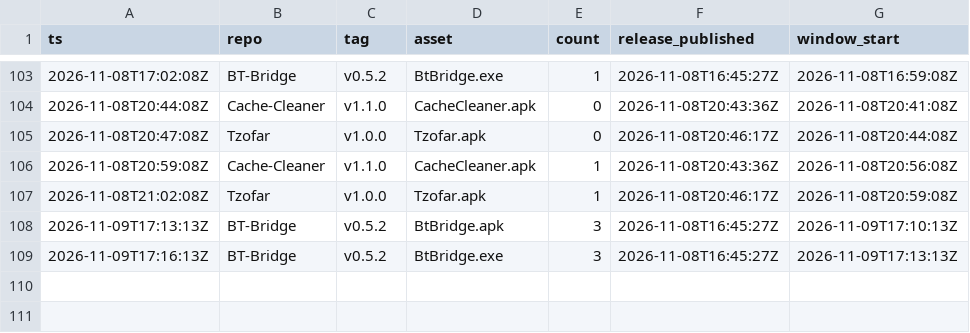
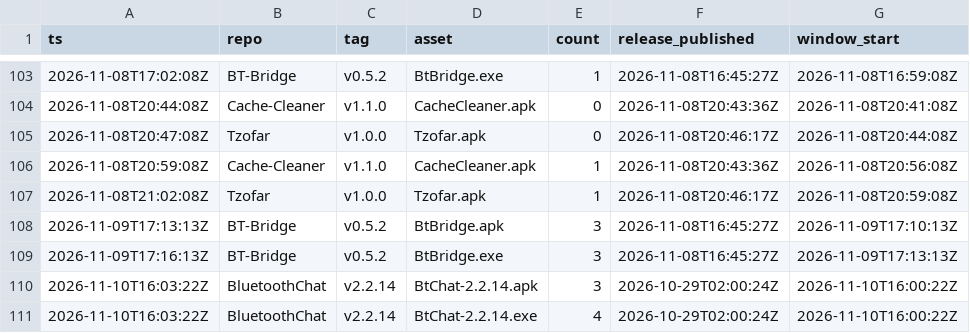
Before and after one commit to Z9165/CSHEV, a CSV file: data/history.csv, drawn as a sheet; only a part is shown, gaps mark what is left out.

```diff
--- a/data/history.csv
+++ b/data/history.csv
@@ -109 +109,3 @@ ts,repo,tag,asset,count,release_published,window_start
 2026-11-09T17:16:13Z,BT-Bridge,v0.5.2,BtBridge.exe,3,2026-11-08T16:45:27Z,2026-11-09T17:13:13Z
+2026-11-10T16:03:22Z,BluetoothChat,v2.2.14,BtChat-2.2.14.apk,3,2026-10-29T02:00:24Z,2026-11-10T16:00:22Z
+2026-11-10T16:03:22Z,BluetoothChat,v2.2.14,BtChat-2.2.14.exe,4,2026-10-29T02:00:24Z,2026-11-10T16:00:22Z
```
Also changed, not shown: 2 other files.
